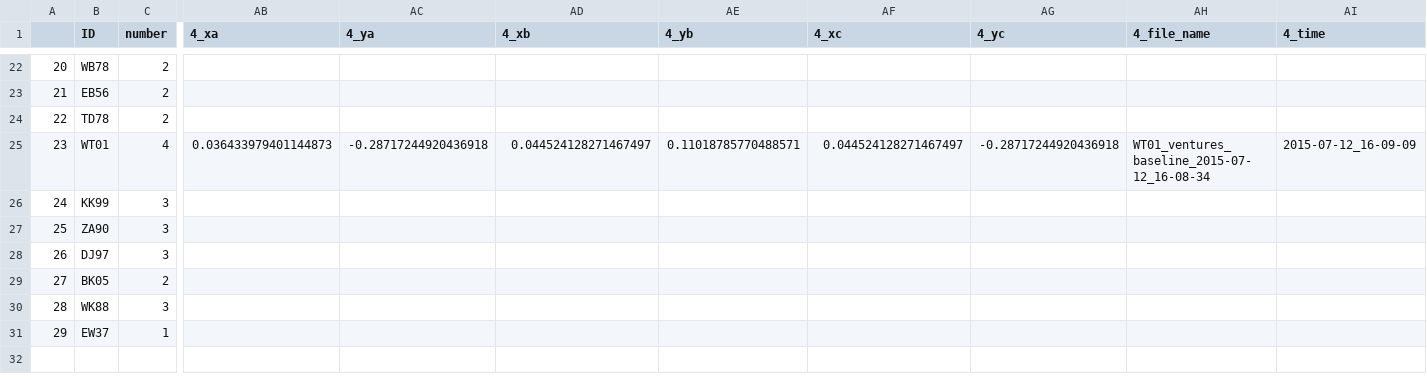
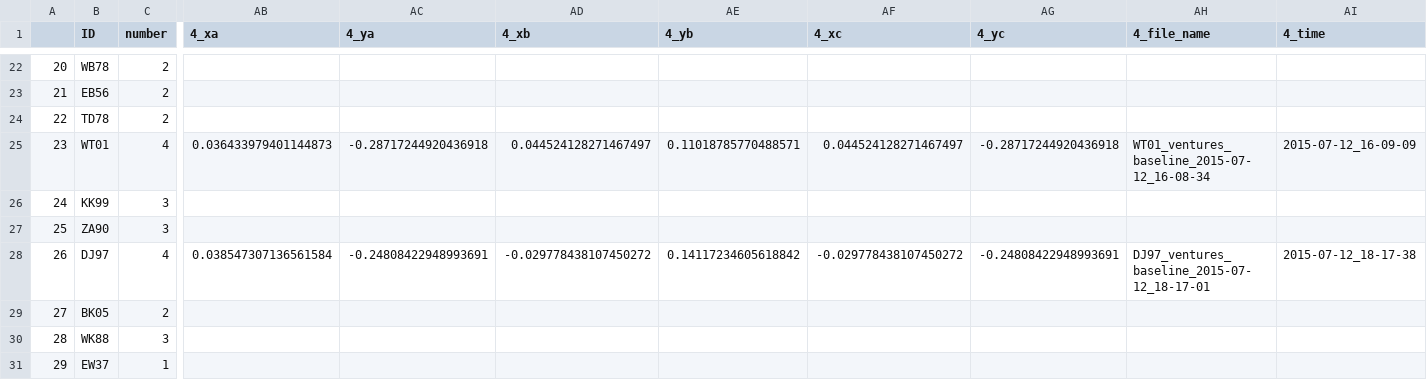
Before and after one commit to BrainTech/openbci, a CSV file: exps/ventures/data/baseline_results.csv, drawn as a sheet; only a part is shown, gaps mark what is left out; the diff names each change by its address in the sheet, - before the commit and + after, or states it on an @@ line.

```diff
--- a/exps/ventures/data/baseline_results.csv
+++ b/exps/ventures/data/baseline_results.csv
-C28 (number): 3
+C28 (number): 4
-AB28 (4_xa): (empty)
+AB28 (4_xa): 0.038547307136561584
-AC28 (4_ya): (empty)
+AC28 (4_ya): -0.24808422948993691
-AD28 (4_xb): (empty)
+AD28 (4_xb): -0.029778438107450272
-AE28 (4_yb): (empty)
+AE28 (4_yb): 0.14117234605618842
-AF28 (4_xc): (empty)
+AF28 (4_xc): -0.029778438107450272
-AG28 (4_yc): (empty)
+AG28 (4_yc): -0.24808422948993691
-AH28 (4_file_name): (empty)
+AH28 (4_file_name): DJ97_ventures_baseline_2015-07-12_18-17-01
-AI28 (4_time): (empty)
+AI28 (4_time): 2015-07-12_18-17-38
```
Also changed, not shown: exps/ventures/data/calibration_results.csv, exps/ventures/data/calibration_results_2.csv, 2 other files.
